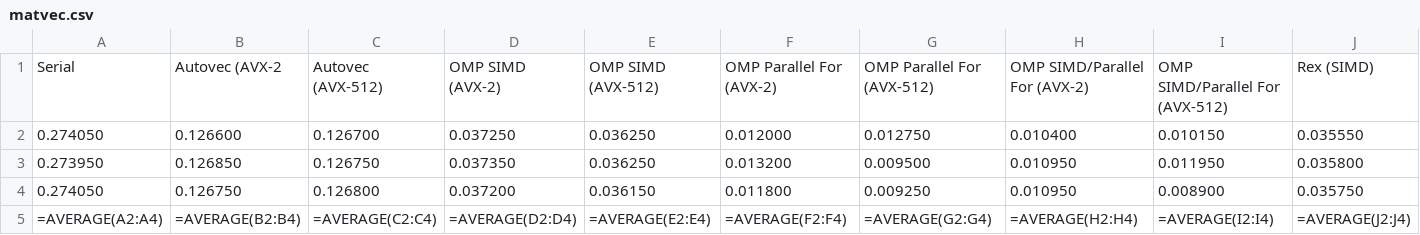
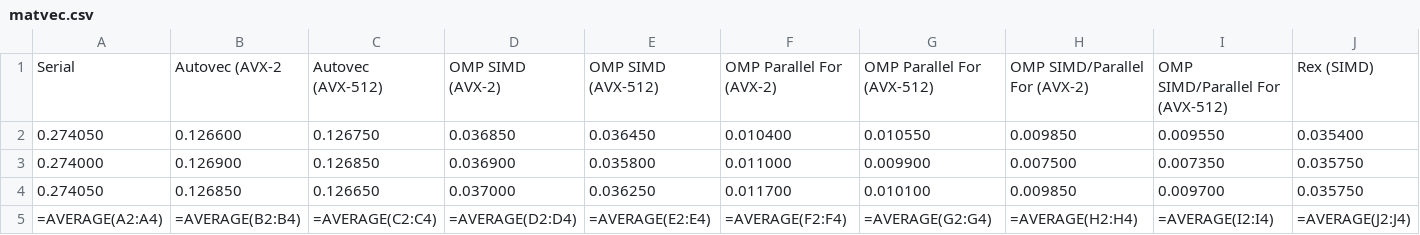
Before and after one commit to passlab/rexomptest, a CSV file: REXCompiler/omptests/rex-simd/benchmark/build/matvec.csv, drawn as a sheet; only a part is shown; removed rows and columns are numbered as before the commit, all else as after; rows hold the shown columns only; the diff covers the shown part only; the diff names each change by its address in the sheet, - before the commit and + after, or states it on an @@ line.

```diff
--- a/REXCompiler/omptests/rex-simd/benchmark/build/matvec.csv
+++ b/REXCompiler/omptests/rex-simd/benchmark/build/matvec.csv
-C2: 0.126700
+C2: 0.126750
-D2: 0.037250
+D2: 0.036850
-E2: 0.036250
+E2: 0.036450
-F2: 0.012000
+F2: 0.010400
-G2: 0.012750
+G2: 0.010550
-H2: 0.010400
+H2: 0.009850
-I2: 0.010150
+I2: 0.009550
-J2: 0.035550
+J2: 0.035400
+row 3: 0.274000 | 0.126900 | 0.126850 | 0.036900 | 0.035800 | 0.011000 | 0.009900 | 0.007500 | 0.007350 | 0.035750
-A4: 0.273950
+A4: 0.274050
-C4: 0.126750
+C4: 0.126650
-D4: 0.037350
+D4: 0.037000
-F4: 0.013200
+F4: 0.011700
-G4: 0.009500
+G4: 0.010100
-H4: 0.010950
+H4: 0.009850
-I4: 0.011950
+I4: 0.009700
-J4: 0.035800
+J4: 0.035750
-row 4: 0.274050 | 0.126750 | 0.126800 | 0.037200 | 0.036150 | 0.011800 | 0.009250 | 0.010950 | 0.008900 | 0.035750
```
Also changed, not shown: 1 edited cell elsewhere in this file, REXCompiler/omptests/rex-simd/benchmark/build/axpy.csv, REXCompiler/omptests/rex-simd/benchmark/build/matmul.csv, 9 other files.
